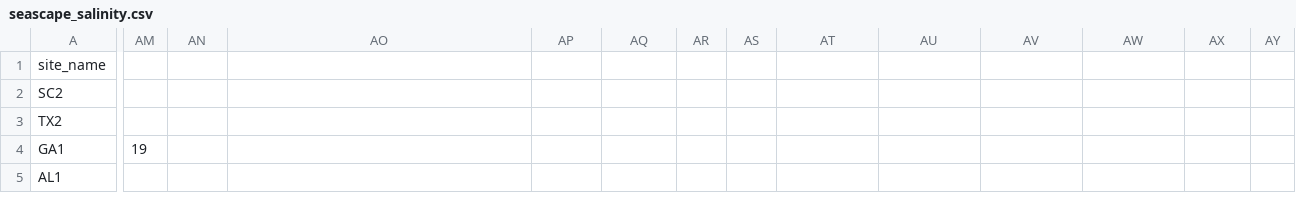
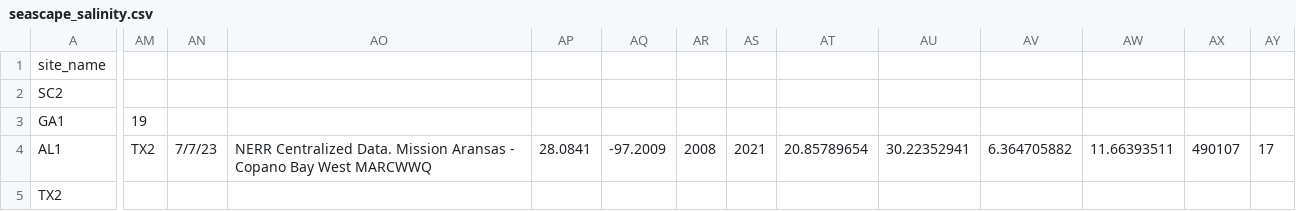
Before and after one commit to ModelValidationProgram/EasternOysterEnvData, a CSV file: 2022_SiteEnvironmentData/Seascape_Processed/seascape_salinity.csv, drawn as a sheet; only a part is shown, gaps mark what is left out; removed rows and columns are numbered as before the commit, all else as after; rows hold the shown columns only; the diff covers the shown part only; the diff names each change by its address in the sheet, - before the commit and + after, or states it on an @@ line.

```diff
--- a/2022_SiteEnvironmentData/Seascape_Processed/seascape_salinity.csv
+++ b/2022_SiteEnvironmentData/Seascape_Processed/seascape_salinity.csv
-row 3: TX2
-AM4: (empty)
+AM4: TX2
-AN4: (empty)
+AN4: 7/7/23
-AO4: (empty)
+AO4: NERR Centralized Data. Mission Aransas - Copano Bay West MARCWWQ
-AP4: (empty)
+AP4: 28.0841
-AQ4: (empty)
+AQ4: -97.2009
-AR4: (empty)
+AR4: 2008
-AS4: (empty)
+AS4: 2021
-AT4: (empty)
+AT4: 20.85789654
-AU4: (empty)
+AU4: 30.22352941
-AV4: (empty)
+AV4: 6.364705882
-AW4: (empty)
+AW4: 11.66393511
-AX4: (empty)
+AX4: 490107
-AY4: (empty)
+AY4: 17
+row 5: TX2
```
Also changed, not shown: 1 edited cell elsewhere in this file, 2022_SiteEnvironmentData/Seascape_Processed/TX2_salinity.csv, 2022_SiteEnvironmentData/Seascape_Processed/TX2_temperature.csv, 3 other files.
